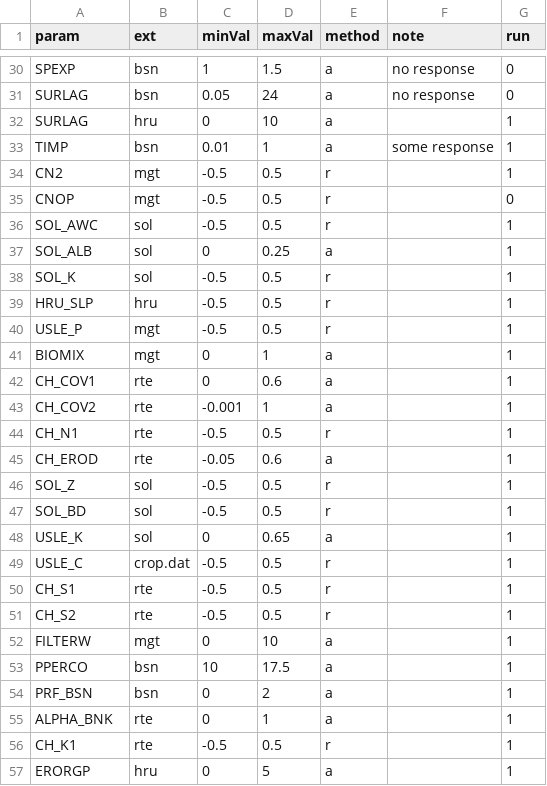
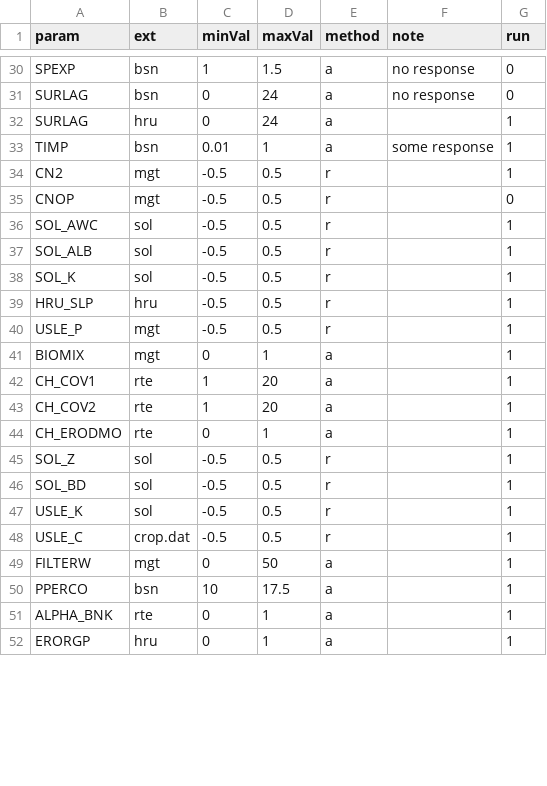
Before and after one commit to dnrwaterqualitymodeling/wisconsinRiverTMDL, a CSV file: calibration/sensitivity_analysis/basin_sensitivity_parameters.csv, drawn as a sheet; only a part is shown, gaps mark what is left out; removed rows and columns are numbered as before the commit, all else as after; the diff covers the shown part only; the diff names each change by its address in the sheet, - before the commit and + after, or states it on an @@ line.

Commit message:
changed basin_sensitivity_parameters.csv for a new sensitivity analysis run

```diff
--- a/calibration/sensitivity_analysis/basin_sensitivity_parameters.csv
+++ b/calibration/sensitivity_analysis/basin_sensitivity_parameters.csv
-C31 (minVal): 0.05
+C31 (minVal): 0
-D32 (maxVal): 10
+D32 (maxVal): 24
-C37 (minVal): 0
+C37 (minVal): -0.5
-D37 (maxVal): 0.25
+D37 (maxVal): 0.5
-E37 (method): a
+E37 (method): r
-C42 (minVal): 0
+C42 (minVal): 1
-D42 (maxVal): 0.6
+D42 (maxVal): 20
-C43 (minVal): -0.001
+C43 (minVal): 1
-D43 (maxVal): 1
+D43 (maxVal): 20
-row 44: CH_N1 | rte | -0.5 | 0.5 | r |  | 1
-A44 (param): CH_EROD
+A44 (param): CH_ERODMO
-C44 (minVal): -0.05
+C44 (minVal): 0
-D44 (maxVal): 0.6
+D44 (maxVal): 1
-C47 (minVal): 0
+C47 (minVal): -0.5
-D47 (maxVal): 0.65
+D47 (maxVal): 0.5
-E47 (method): a
+E47 (method): r
-row 50: CH_S1 | rte | -0.5 | 0.5 | r |  | 1
-row 51: CH_S2 | rte | -0.5 | 0.5 | r |  | 1
-D49 (maxVal): 10
+D49 (maxVal): 50
-row 54: PRF_BSN | bsn | 0 | 2 | a |  | 1
-row 56: CH_K1 | rte | -0.5 | 0.5 | r |  | 1
-D52 (maxVal): 5
+D52 (maxVal): 1
```
Also changed, not shown: 20 edited cells elsewhere in this file, 1 other file.
